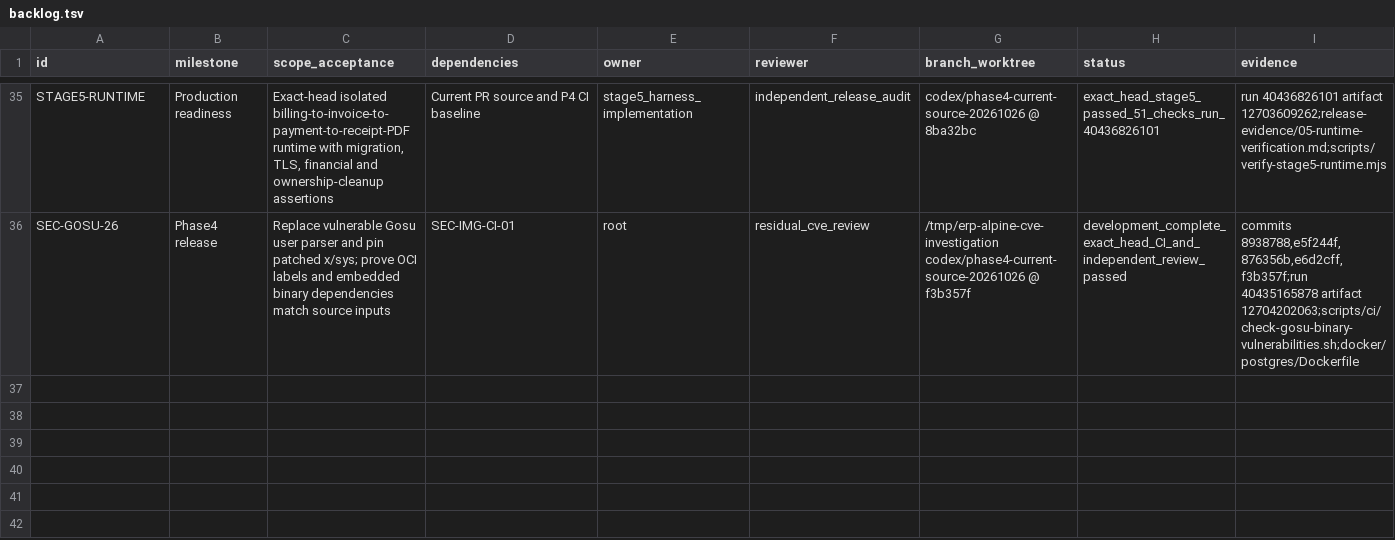
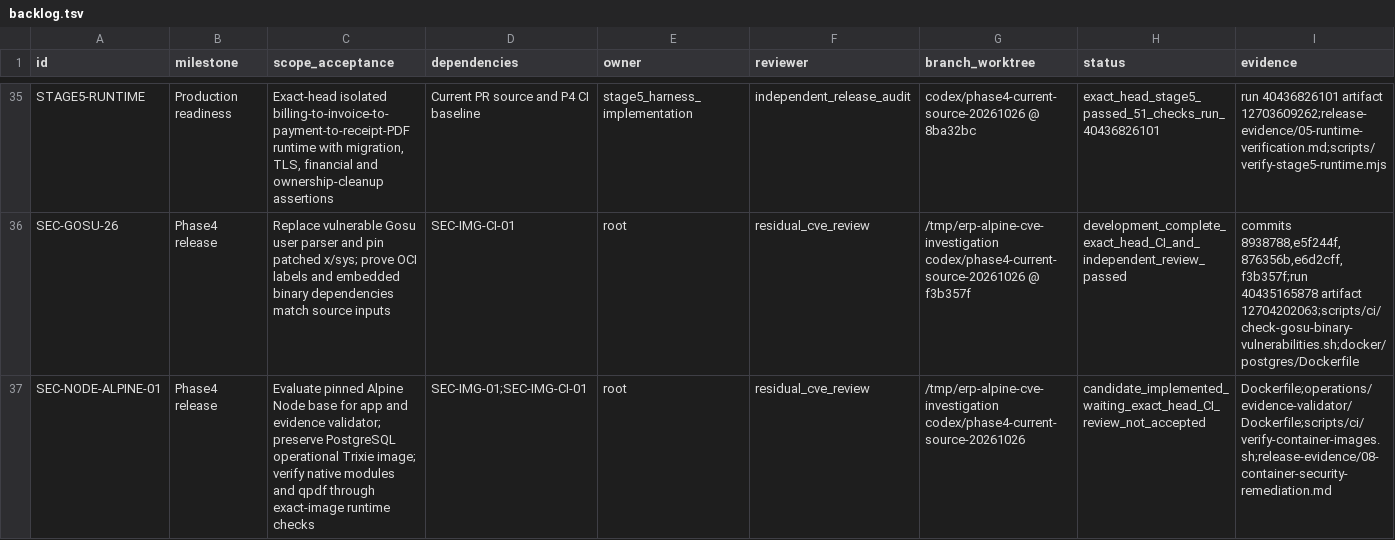
Before and after one commit to ramajittilearn-ctrl/ERP-TakyApartment, a TSV file: docs/project-execution/backlog.tsv, drawn as a sheet; only a part is shown, gaps mark what is left out; rows hold the shown columns only; the diff names each change by its address in the sheet, - before the commit and + after, or states it on an @@ line.

Commit message:
fix: test Alpine Node runtime candidates

```diff
--- a/docs/project-execution/backlog.tsv
+++ b/docs/project-execution/backlog.tsv
+row 37: SEC-NODE-ALPINE-01 | Phase4 release | Evaluate pinned Alpine Node base for app and evidence validator; preserve PostgreSQL operational Trixie image; verify native modules and qpdf through exact-image runtime checks | SEC-IMG-01;SEC-IMG-CI-01 | root | residual_cve_review | /tmp/erp-alpine-cve-investigation codex/phase4-current-source-20261026 | candidate_implemented_waiting_exact_head_CI_review_not_accepted | Dockerfile;operations/evidence-validator/Dockerfile;scripts/ci/verify-container-images.sh;release-evidence/08-container-security-remediation.md
```
Also changed, not shown: 4 other files.
